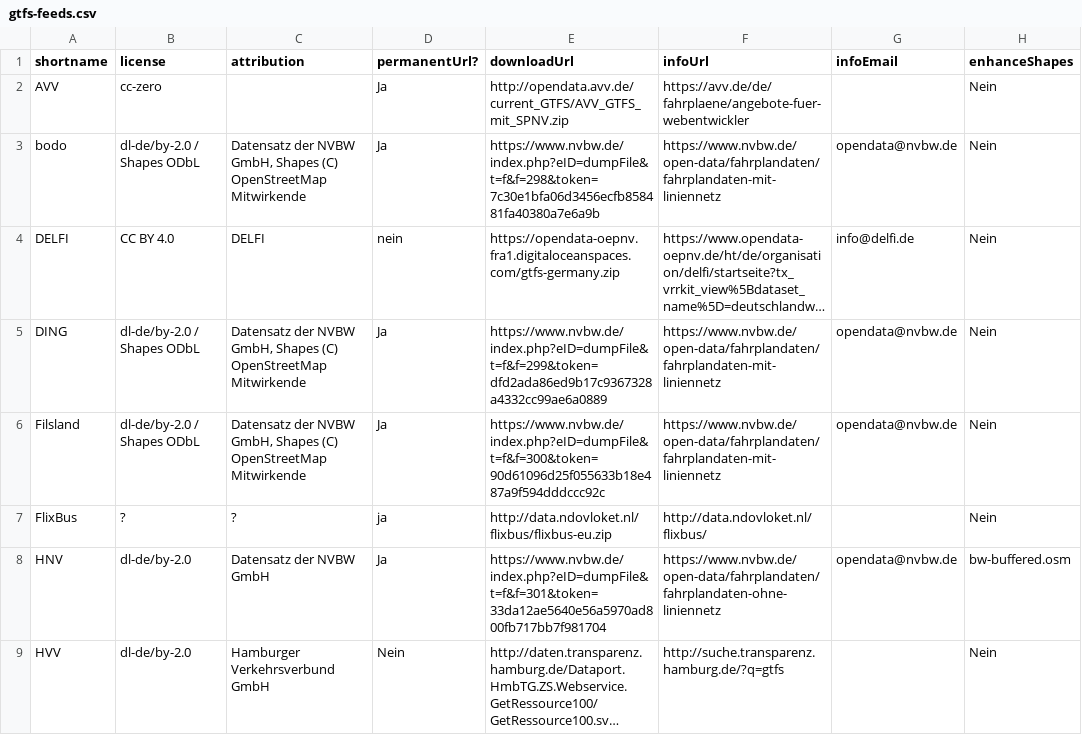
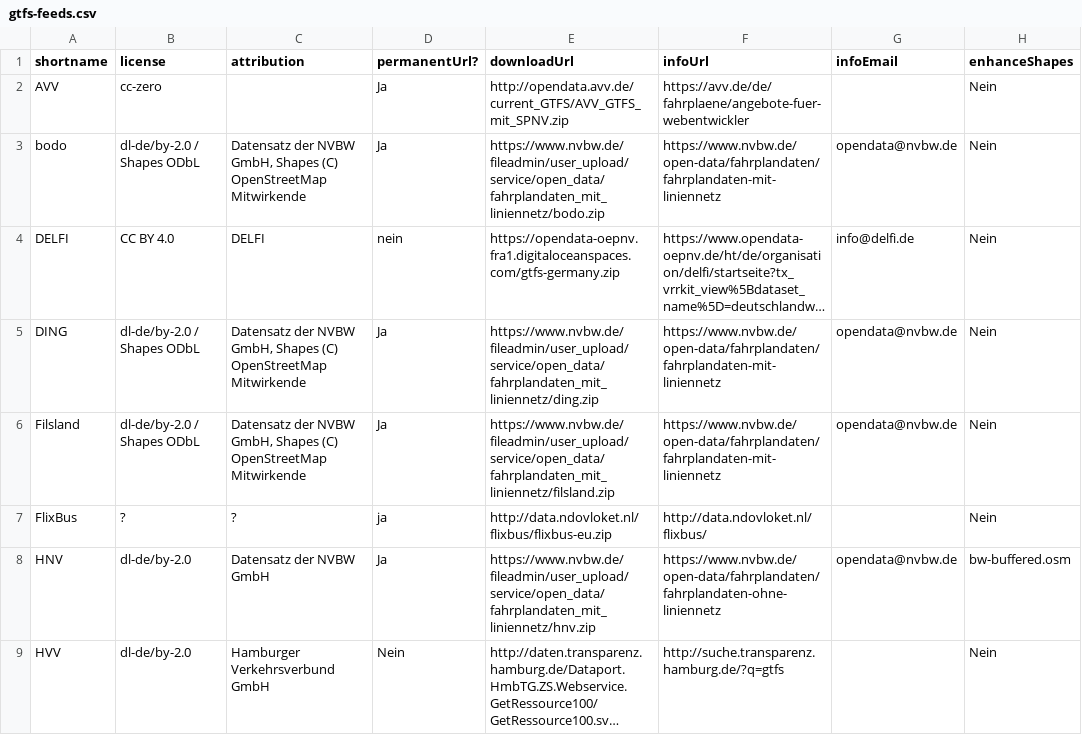
Before and after one commit to mfdz/gtfs-hub, a CSV file: config/gtfs-feeds.csv, drawn as a sheet; only a part is shown; long unchanged cells end in …; the diff covers the shown part only; the diff names each change by its address in the sheet, - before the commit and + after, or states it on an @@ line.

Commit message:
Switchs NVBW to restored permanent URLs, adds SWISS dataset

```diff
--- a/config/gtfs-feeds.csv
+++ b/config/gtfs-feeds.csv
-E3 (downloadUrl): https://www.nvbw.de/index.php?eID=dumpFile&t=f&f=298&token=7c30e1bfa06d3456ecfb858481fa40380a7e6a9b
+E3 (downloadUrl): https://www.nvbw.de/fileadmin/user_upload/service/open_data/fahrplandaten_mit_liniennetz/bodo.zip
-E5 (downloadUrl): https://www.nvbw.de/index.php?eID=dumpFile&t=f&f=299&token=dfd2ada86ed9b17c9367328a4332cc99ae6a0889
+E5 (downloadUrl): https://www.nvbw.de/fileadmin/user_upload/service/open_data/fahrplandaten_mit_liniennetz/ding.zip
-E6 (downloadUrl): https://www.nvbw.de/index.php?eID=dumpFile&t=f&f=300&token=90d61096d25f055633b18e487a9f594dddccc92c
+E6 (downloadUrl): https://www.nvbw.de/fileadmin/user_upload/service/open_data/fahrplandaten_mit_liniennetz/filsland.zip
-E8 (downloadUrl): https://www.nvbw.de/index.php?eID=dumpFile&t=f&f=301&token=33da12ae5640e56a5970ad800fb717bb7f981704
+E8 (downloadUrl): https://www.nvbw.de/fileadmin/user_upload/service/open_data/fahrplandaten_mit_liniennetz/hnv.zip
```
Also changed, not shown: 1 added row and 17 edited cells elsewhere in this file.
